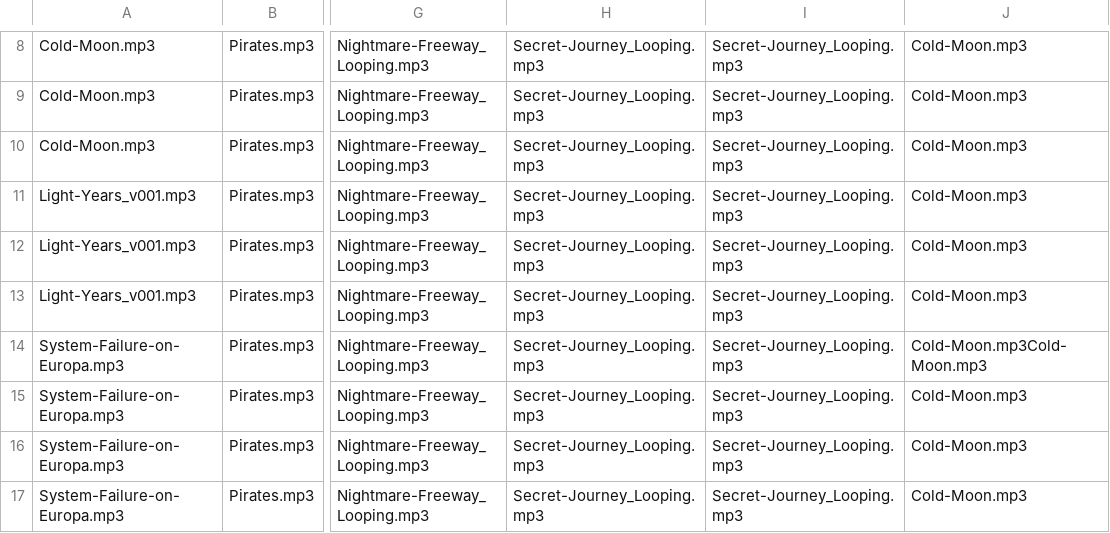
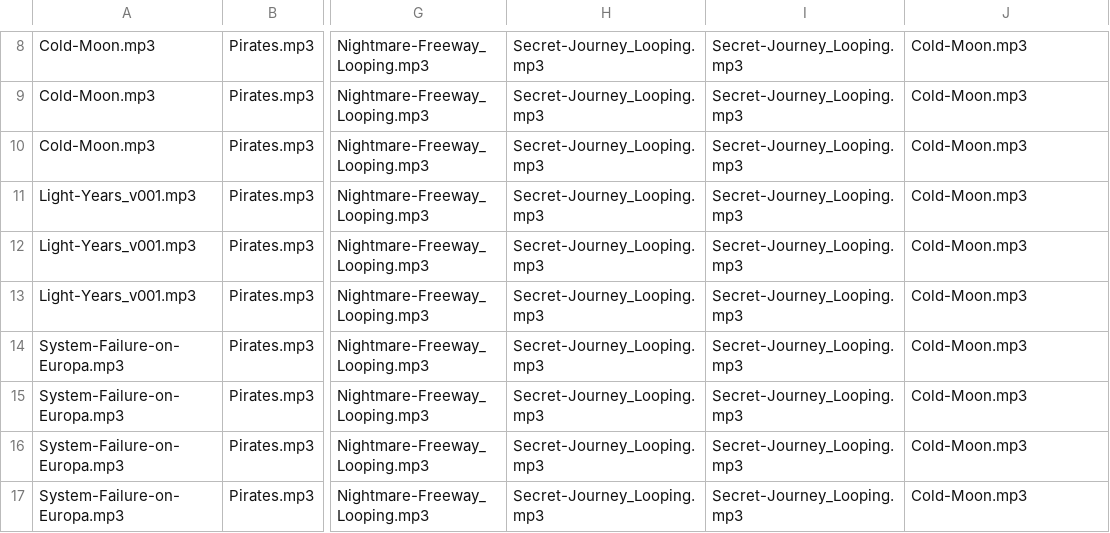
Before and after one commit to colbychambers25/immersive-ebook, a CSV file: Sound_audio_map.csv, drawn as a sheet; only a part is shown, gaps mark what is left out; the diff names each change by its address in the sheet, - before the commit and + after, or states it on an @@ line.

Commit message:
Update Sound_audio_map.csv

```diff
--- a/Sound_audio_map.csv
+++ b/Sound_audio_map.csv
-J14: Cold-Moon.mp3Cold-Moon.mp3
+J14: Cold-Moon.mp3
```
